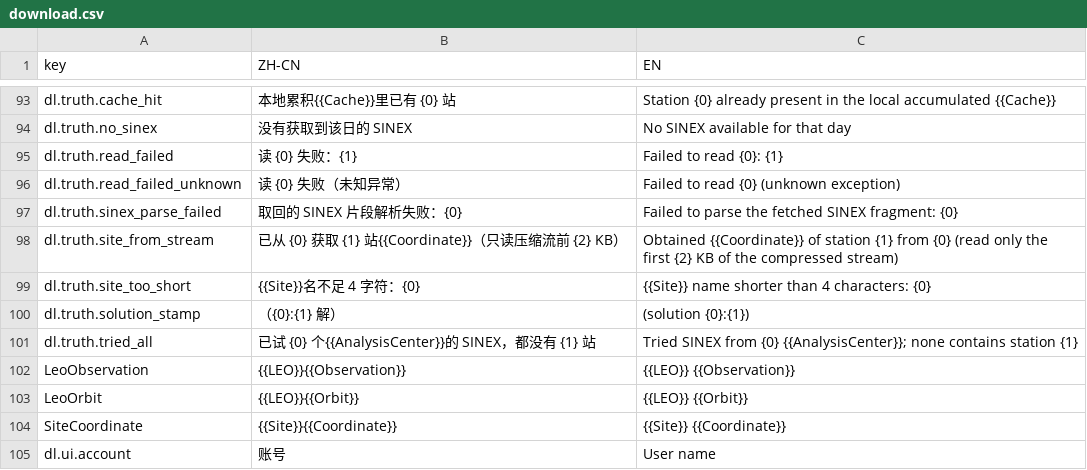
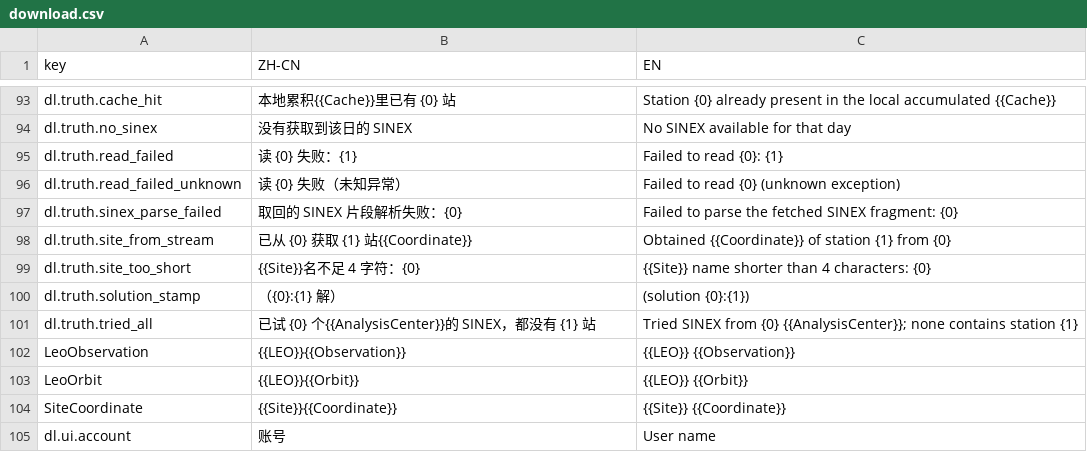
Before and after one commit to Cyoltose509/gnsslab, a CSV file: app/lang/download.csv, drawn as a sheet; only a part is shown, gaps mark what is left out.

Commit message:
fix: update translation for site_from_stream message and remove unnecessary data

```diff
--- a/app/lang/download.csv
+++ b/app/lang/download.csv
@@ -97,3 +97,3 @@ dl.truth.read_failed_unknown,读 {0} 失败（未知异常）,Failed to read {0}
 dl.truth.sinex_parse_failed,取回的 SINEX 片段解析失败：{0},Failed to parse the fetched SINEX fragment: {0}
-dl.truth.site_from_stream,已从 {0} 获取 {1} 站{{Coordinate}}（只读压缩流前 {2} KB）,Obtained {{Coordinate}} of station {1} from {0} (read only the first {2} KB of the compressed stream)
+dl.truth.site_from_stream,已从 {0} 获取 {1} 站{{Coordinate}},Obtained {{Coordinate}} of station {1} from {0}
 dl.truth.site_too_short,{{Site}}名不足 4 字符：{0},{{Site}} name shorter than 4 characters: {0}
```
Also changed, not shown: 3 other files.
